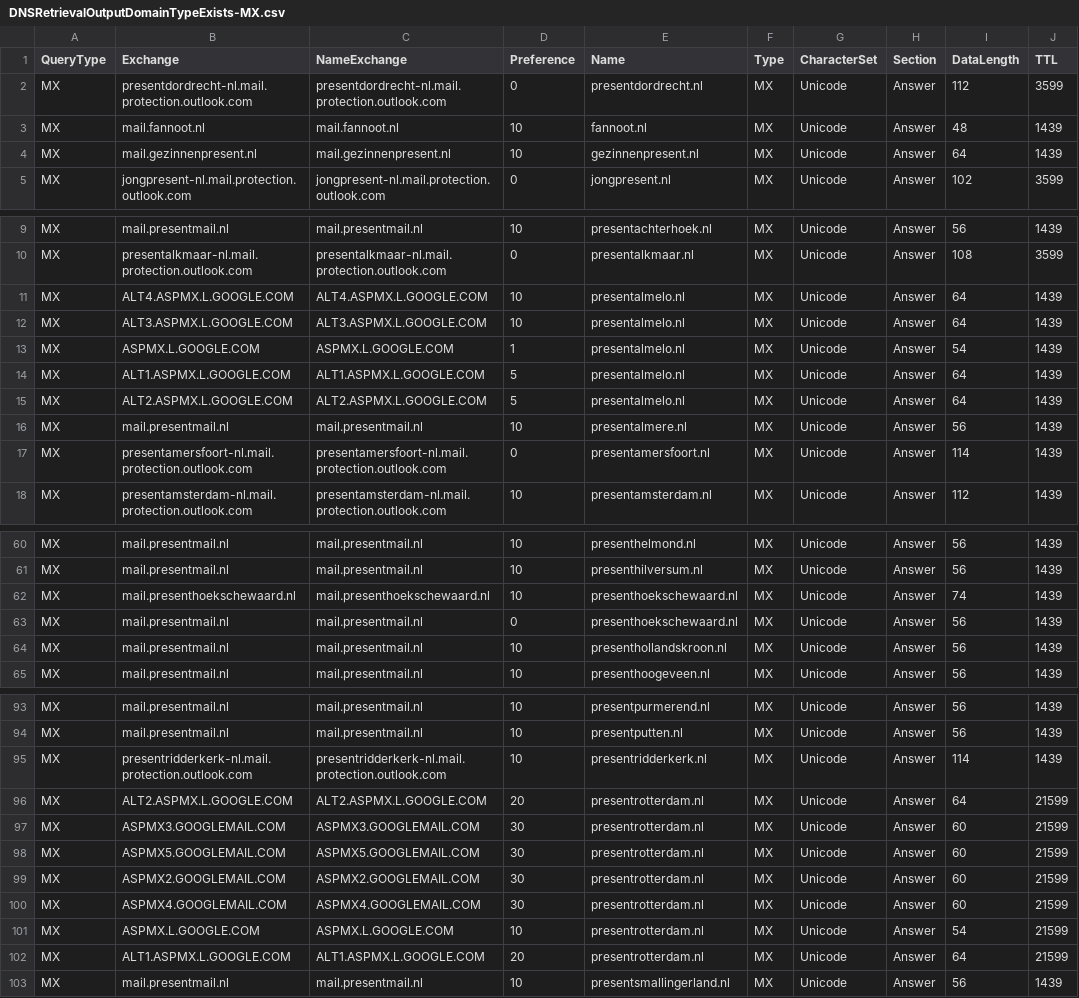
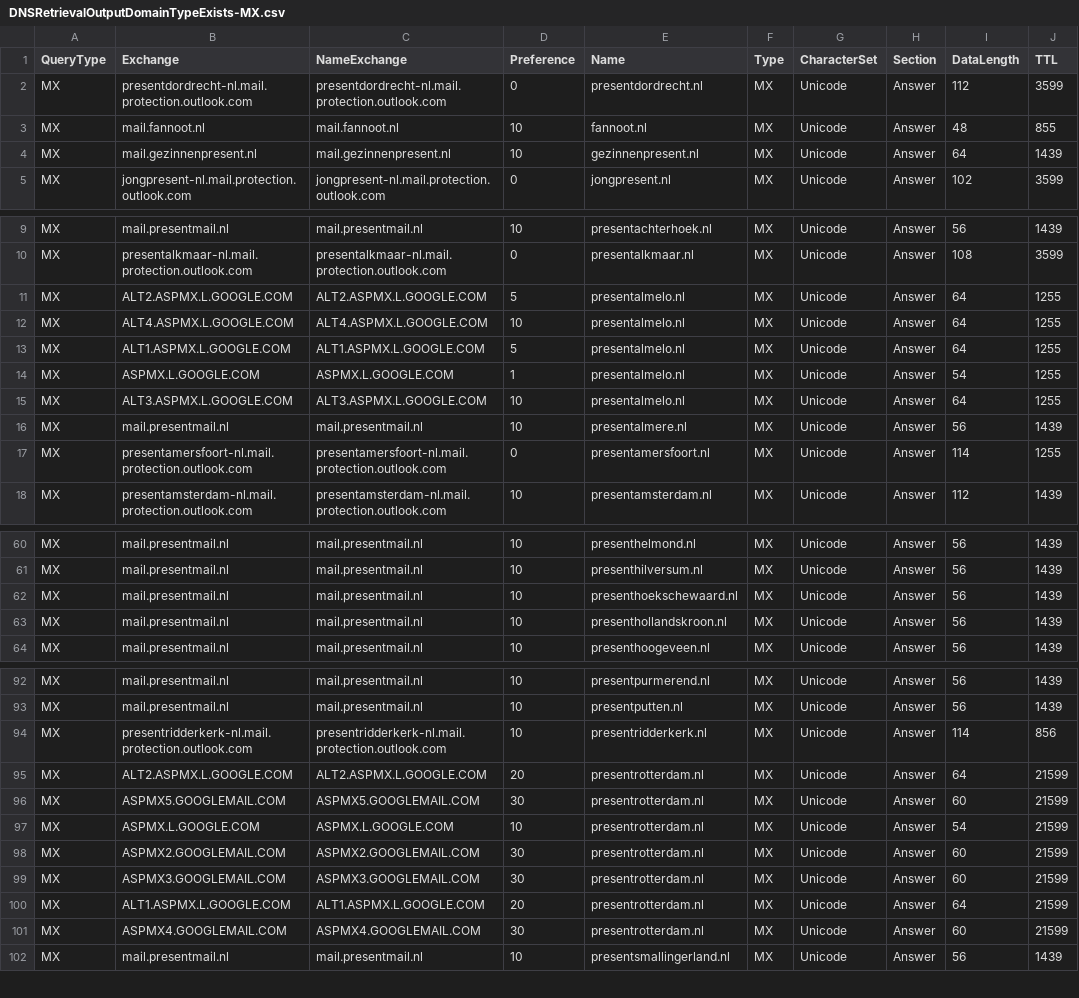
Before and after one commit to StabijJack/DNS-Queries-with-PowerShell, a CSV file: DNSRetrievalOutputDomainTypeExists-MX.csv, drawn as a sheet; only a part is shown, gaps mark what is left out; the diff covers the shown part only.

```diff
--- a/DNSRetrievalOutputDomainTypeExists-MX.csv
+++ b/DNSRetrievalOutputDomainTypeExists-MX.csv
@@ -2,3 +2,3 @@
 "MX";"presentdordrecht-nl.mail.protection.outlook.com";"presentdordrecht-nl.mail.protection.outlook.com";"0";"presentdordrecht.nl";"MX";"Unicode";"Answer";"112";"3599"
-"MX";"mail.fannoot.nl";"mail.fannoot.nl";"10";"fannoot.nl";"MX";"Unicode";"Answer";"48";"1439"
+"MX";"mail.fannoot.nl";"mail.fannoot.nl";"10";"fannoot.nl";"MX";"Unicode";"Answer";"48";"855"
 "MX";"mail.gezinnenpresent.nl";"mail.gezinnenpresent.nl";"10";"gezinnenpresent.nl";"MX";"Unicode";"Answer";"64";"1439"
@@ -10,9 +10,9 @@
 "MX";"presentalkmaar-nl.mail.protection.outlook.com";"presentalkmaar-nl.mail.protection.outlook.com";"0";"presentalkmaar.nl";"MX";"Unicode";"Answer";"108";"3599"
-"MX";"ALT4.ASPMX.L.GOOGLE.COM";"ALT4.ASPMX.L.GOOGLE.COM";"10";"presentalmelo.nl";"MX";"Unicode";"Answer";"64";"1439"
-"MX";"ALT3.ASPMX.L.GOOGLE.COM";"ALT3.ASPMX.L.GOOGLE.COM";"10";"presentalmelo.nl";"MX";"Unicode";"Answer";"64";"1439"
-"MX";"ASPMX.L.GOOGLE.COM";"ASPMX.L.GOOGLE.COM";"1";"presentalmelo.nl";"MX";"Unicode";"Answer";"54";"1439"
-"MX";"ALT1.ASPMX.L.GOOGLE.COM";"ALT1.ASPMX.L.GOOGLE.COM";"5";"presentalmelo.nl";"MX";"Unicode";"Answer";"64";"1439"
-"MX";"ALT2.ASPMX.L.GOOGLE.COM";"ALT2.ASPMX.L.GOOGLE.COM";"5";"presentalmelo.nl";"MX";"Unicode";"Answer";"64";"1439"
+"MX";"ALT2.ASPMX.L.GOOGLE.COM";"ALT2.ASPMX.L.GOOGLE.COM";"5";"presentalmelo.nl";"MX";"Unicode";"Answer";"64";"1255"
+"MX";"ALT4.ASPMX.L.GOOGLE.COM";"ALT4.ASPMX.L.GOOGLE.COM";"10";"presentalmelo.nl";"MX";"Unicode";"Answer";"64";"1255"
+"MX";"ALT1.ASPMX.L.GOOGLE.COM";"ALT1.ASPMX.L.GOOGLE.COM";"5";"presentalmelo.nl";"MX";"Unicode";"Answer";"64";"1255"
+"MX";"ASPMX.L.GOOGLE.COM";"ASPMX.L.GOOGLE.COM";"1";"presentalmelo.nl";"MX";"Unicode";"Answer";"54";"1255"
+"MX";"ALT3.ASPMX.L.GOOGLE.COM";"ALT3.ASPMX.L.GOOGLE.COM";"10";"presentalmelo.nl";"MX";"Unicode";"Answer";"64";"1255"
 "MX";"mail.presentmail.nl";"mail.presentmail.nl";"10";"presentalmere.nl";"MX";"Unicode";"Answer";"56";"1439"
-"MX";"presentamersfoort-nl.mail.protection.outlook.com";"presentamersfoort-nl.mail.protection.outlook.com";"0";"presentamersfoort.nl";"MX";"Unicode";"Answer";"114";"1439"
+"MX";"presentamersfoort-nl.mail.protection.outlook.com";"presentamersfoort-nl.mail.protection.outlook.com";"0";"presentamersfoort.nl";"MX";"Unicode";"Answer";"114";"1255"
 "MX";"presentamsterdam-nl.mail.protection.outlook.com";"presentamsterdam-nl.mail.protection.outlook.com";"10";"presentamsterdam.nl";"MX";"Unicode";"Answer";"112";"1439"
@@ -61,4 +61,3 @@
 "MX";"mail.presentmail.nl";"mail.presentmail.nl";"10";"presenthilversum.nl";"MX";"Unicode";"Answer";"56";"1439"
-"MX";"mail.presenthoekschewaard.nl";"mail.presenthoekschewaard.nl";"10";"presenthoekschewaard.nl";"MX";"Unicode";"Answer";"74";"1439"
-"MX";"mail.presentmail.nl";"mail.presentmail.nl";"0";"presenthoekschewaard.nl";"MX";"Unicode";"Answer";"56";"1439"
+"MX";"mail.presentmail.nl";"mail.presentmail.nl";"10";"presenthoekschewaard.nl";"MX";"Unicode";"Answer";"56";"1439"
 "MX";"mail.presentmail.nl";"mail.presentmail.nl";"10";"presenthollandskroon.nl";"MX";"Unicode";"Answer";"56";"1439"
@@ -94,10 +93,10 @@
 "MX";"mail.presentmail.nl";"mail.presentmail.nl";"10";"presentputten.nl";"MX";"Unicode";"Answer";"56";"1439"
-"MX";"presentridderkerk-nl.mail.protection.outlook.com";"presentridderkerk-nl.mail.protection.outlook.com";"10";"presentridderkerk.nl";"MX";"Unicode";"Answer";"114";"1439"
+"MX";"presentridderkerk-nl.mail.protection.outlook.com";"presentridderkerk-nl.mail.protection.outlook.com";"10";"presentridderkerk.nl";"MX";"Unicode";"Answer";"114";"856"
 "MX";"ALT2.ASPMX.L.GOOGLE.COM";"ALT2.ASPMX.L.GOOGLE.COM";"20";"presentrotterdam.nl";"MX";"Unicode";"Answer";"64";"21599"
+"MX";"ASPMX5.GOOGLEMAIL.COM";"ASPMX5.GOOGLEMAIL.COM";"30";"presentrotterdam.nl";"MX";"Unicode";"Answer";"60";"21599"
+"MX";"ASPMX.L.GOOGLE.COM";"ASPMX.L.GOOGLE.COM";"10";"presentrotterdam.nl";"MX";"Unicode";"Answer";"54";"21599"
+"MX";"ASPMX2.GOOGLEMAIL.COM";"ASPMX2.GOOGLEMAIL.COM";"30";"presentrotterdam.nl";"MX";"Unicode";"Answer";"60";"21599"
 "MX";"ASPMX3.GOOGLEMAIL.COM";"ASPMX3.GOOGLEMAIL.COM";"30";"presentrotterdam.nl";"MX";"Unicode";"Answer";"60";"21599"
-"MX";"ASPMX5.GOOGLEMAIL.COM";"ASPMX5.GOOGLEMAIL.COM";"30";"presentrotterdam.nl";"MX";"Unicode";"Answer";"60";"21599"
-"MX";"ASPMX2.GOOGLEMAIL.COM";"ASPMX2.GOOGLEMAIL.COM";"30";"presentrotterdam.nl";"MX";"Unicode";"Answer";"60";"21599"
+"MX";"ALT1.ASPMX.L.GOOGLE.COM";"ALT1.ASPMX.L.GOOGLE.COM";"20";"presentrotterdam.nl";"MX";"Unicode";"Answer";"64";"21599"
 "MX";"ASPMX4.GOOGLEMAIL.COM";"ASPMX4.GOOGLEMAIL.COM";"30";"presentrotterdam.nl";"MX";"Unicode";"Answer";"60";"21599"
-"MX";"ASPMX.L.GOOGLE.COM";"ASPMX.L.GOOGLE.COM";"10";"presentrotterdam.nl";"MX";"Unicode";"Answer";"54";"21599"
-"MX";"ALT1.ASPMX.L.GOOGLE.COM";"ALT1.ASPMX.L.GOOGLE.COM";"20";"presentrotterdam.nl";"MX";"Unicode";"Answer";"64";"21599"
 "MX";"mail.presentmail.nl";"mail.presentmail.nl";"10";"presentsmallingerland.nl";"MX";"Unicode";"Answer";"56";"1439"
```
Also changed, not shown: 13 edited cells elsewhere in this file, DNSRetrievalOutputDomainTypeExists-NS.csv, DNSRetrievalOutputSubDomainExists-mail.csv, 23 other files.
